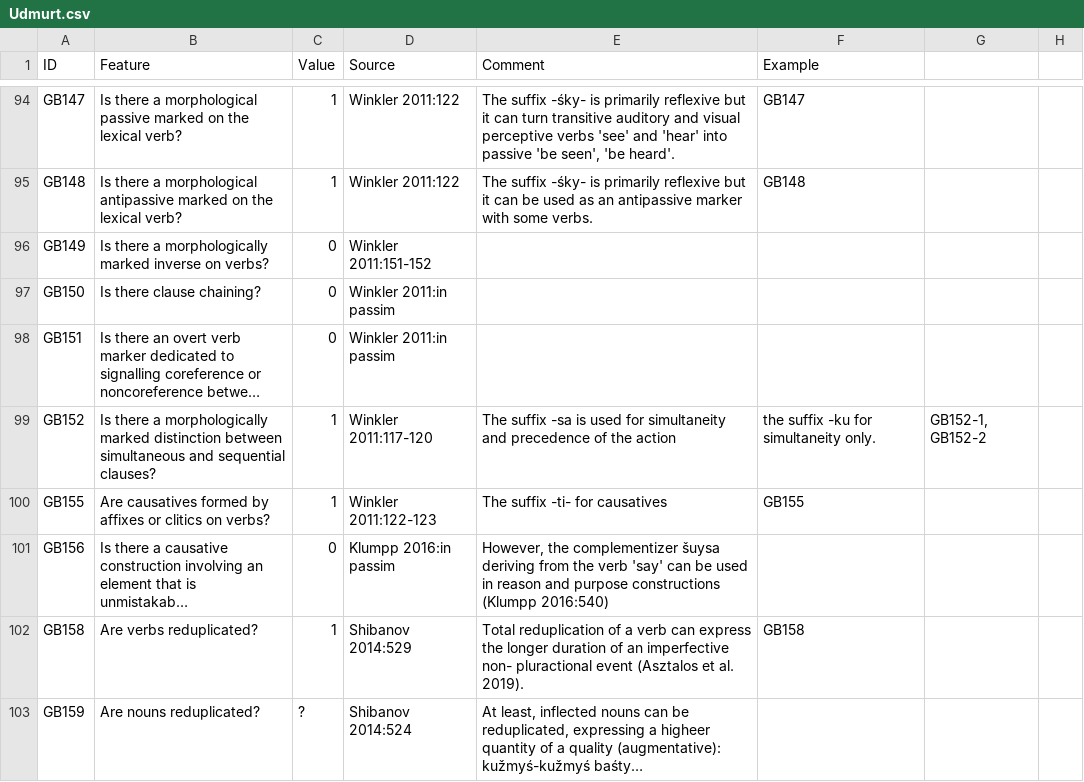
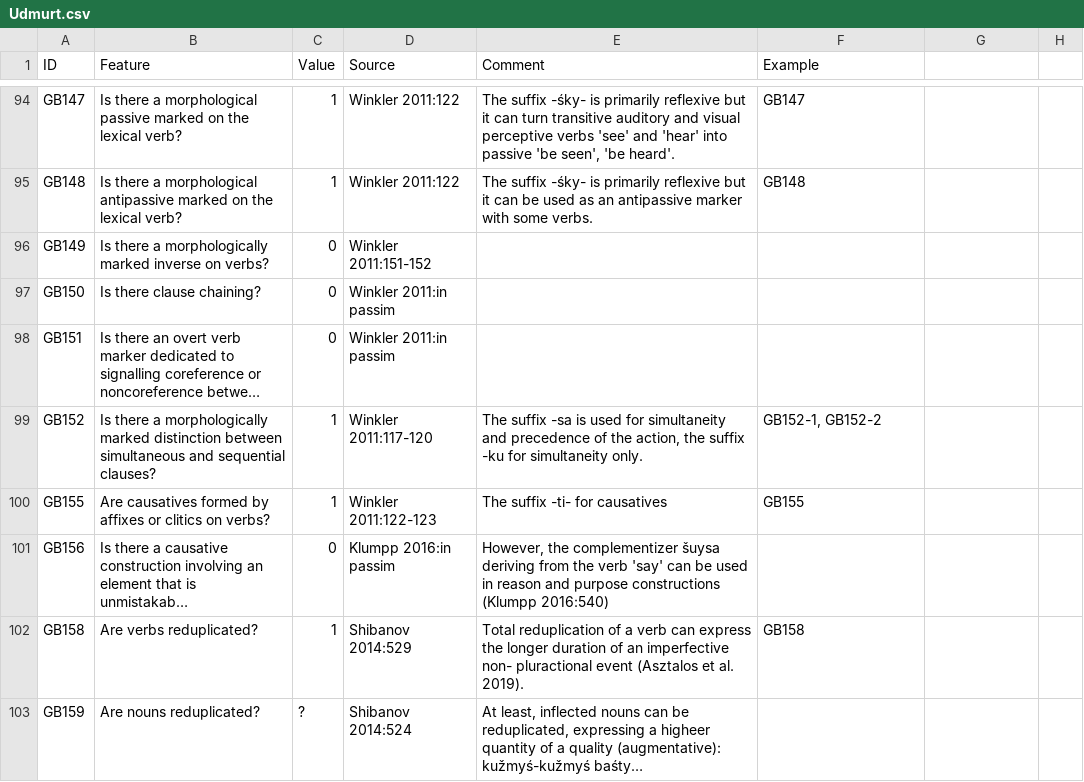
Before and after one commit to bedlan/uratyp-1, a CSV file: raw/GB/language-tables/Udmurt.csv, drawn as a sheet; only a part is shown, gaps mark what is left out; long unchanged cells end in …; the diff covers the shown part only; the diff names each change by its address in the sheet, - before the commit and + after, or states it on an @@ line.

Commit message:
Corrections in sources

```diff
--- a/raw/GB/language-tables/Udmurt.csv
+++ b/raw/GB/language-tables/Udmurt.csv
-E99 (Comment): …of the action
+E99 (Comment): …of the action, the suffix -ku for simultaneity only.
-F99 (Example): the suffix -ku for simultaneity only.
+F99 (Example): GB152-1, GB152-2
-G99: GB152-1, GB152-2
+G99: (empty)
```
Also changed, not shown: 27 edited cells elsewhere in this file, raw/GB/language-tables/Central_Veps.csv, raw/GB/language-tables/Courland_Livonian.csv, 10 other files.
